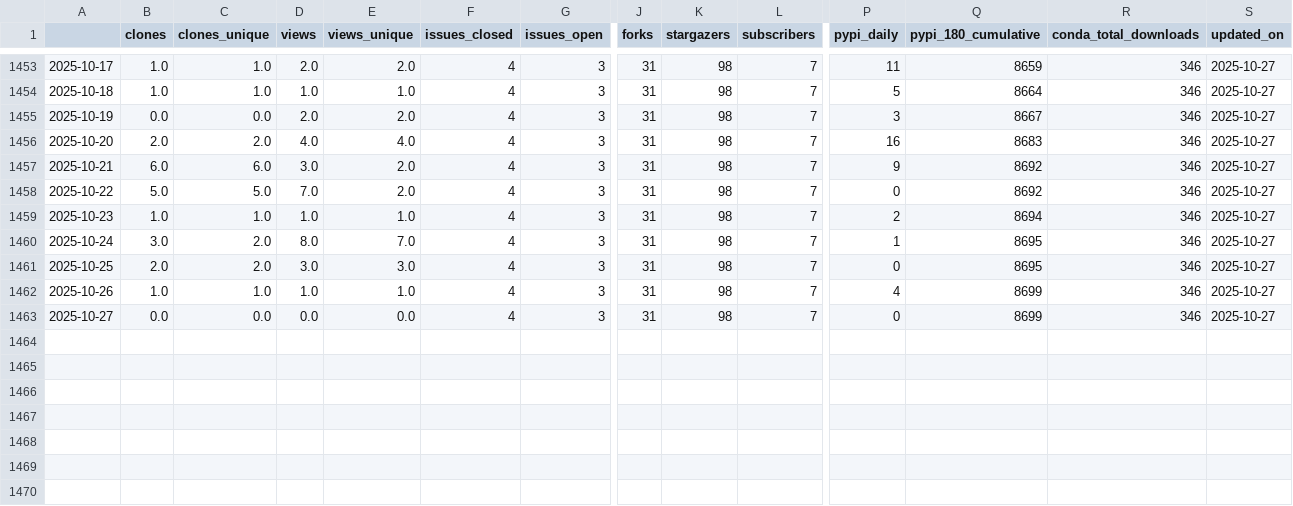
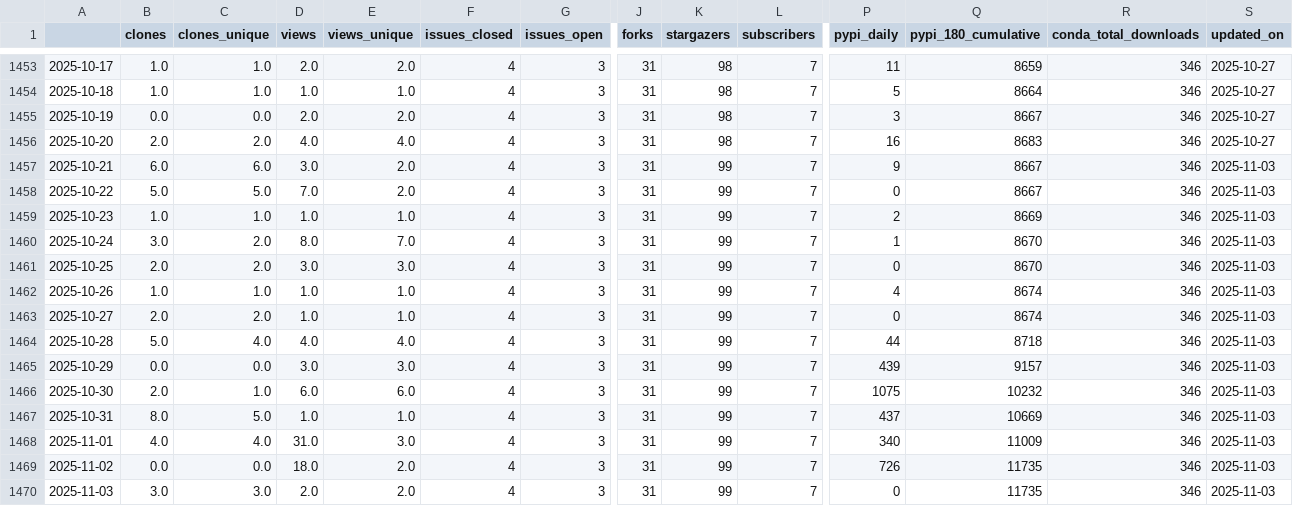
Before and after one commit to NREL/osos, a CSV file: data/phygnn.csv, drawn as a sheet; only a part is shown, gaps mark what is left out; rows hold the shown columns only; the diff names each change by its address in the sheet, - before the commit and + after, or states it on an @@ line.

```diff
--- a/data/phygnn.csv
+++ b/data/phygnn.csv
-K1457:K1463 (stargazers): 98
+K1457:K1463 (stargazers): 99
-Q1457:Q1458 (pypi_180_cumulative): 8692
+Q1457:Q1458 (pypi_180_cumulative): 8667
-S1457:S1463 (updated_on): 2025-10-27
+S1457:S1463 (updated_on): 2025-11-03
-Q1459 (pypi_180_cumulative): 8694
+Q1459 (pypi_180_cumulative): 8669
-Q1460:Q1461 (pypi_180_cumulative): 8695
+Q1460:Q1461 (pypi_180_cumulative): 8670
-Q1462:Q1463 (pypi_180_cumulative): 8699
+Q1462:Q1463 (pypi_180_cumulative): 8674
-B1463 (clones): 0.0
+B1463 (clones): 2.0
-C1463 (clones_unique): 0.0
+C1463 (clones_unique): 2.0
-D1463 (views): 0.0
+D1463 (views): 1.0
-E1463 (views_unique): 0.0
+E1463 (views_unique): 1.0
+row 1464: 2025-10-28 | 5.0 | 4.0 | 4.0 | 4.0 | 4 | 3 | 31 | 99 | 7 | 44 | 8718 | 346 | 2025-11-03
+row 1465: 2025-10-29 | 0.0 | 0.0 | 3.0 | 3.0 | 4 | 3 | 31 | 99 | 7 | 439 | 9157 | 346 | 2025-11-03
+row 1466: 2025-10-30 | 2.0 | 1.0 | 6.0 | 6.0 | 4 | 3 | 31 | 99 | 7 | 1075 | 10232 | 346 | 2025-11-03
+row 1467: 2025-10-31 | 8.0 | 5.0 | 1.0 | 1.0 | 4 | 3 | 31 | 99 | 7 | 437 | 10669 | 346 | 2025-11-03
+row 1468: 2025-11-01 | 4.0 | 4.0 | 31.0 | 3.0 | 4 | 3 | 31 | 99 | 7 | 340 | 11009 | 346 | 2025-11-03
+row 1469: 2025-11-02 | 0.0 | 0.0 | 18.0 | 2.0 | 4 | 3 | 31 | 99 | 7 | 726 | 11735 | 346 | 2025-11-03
+row 1470: 2025-11-03 | 3.0 | 3.0 | 2.0 | 2.0 | 4 | 3 | 31 | 99 | 7 | 0 | 11735 | 346 | 2025-11-03
```
Also changed, not shown: data/nrwal.csv, data/rev.csv, 20 other files.
